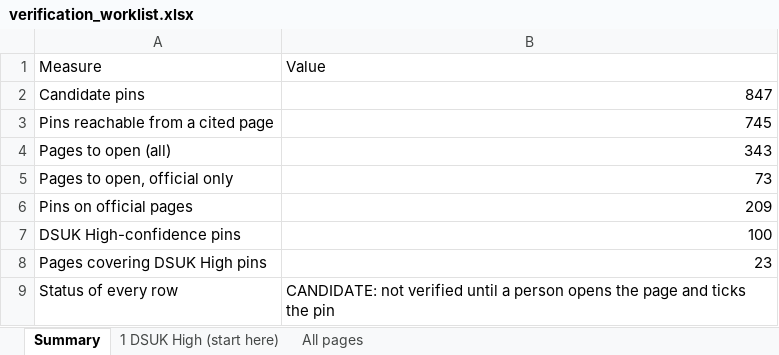
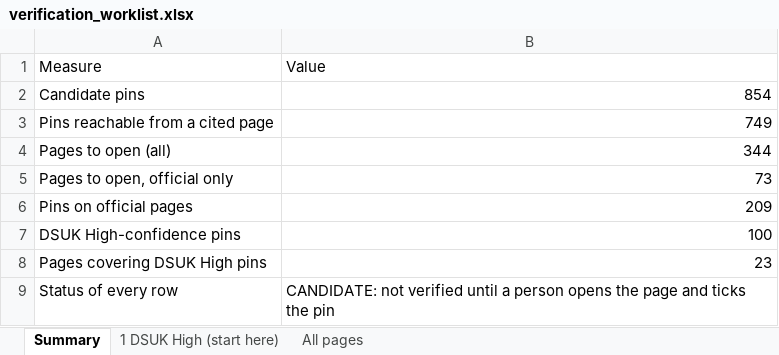
Before and after one commit to alperahmet1990-debug/Pin-hunt-uk, an Excel workbook: research/catalogue-engine/out/consolidated/verification_worklist.xlsx, sheet Summary, drawn as a sheet; values as stored, in another font and other column widths than the file's, no borders; the diff names each change by its address in the sheet, - before the commit and + after, or states it on an @@ line.

```diff
--- a/research/catalogue-engine/out/consolidated/verification_worklist.xlsx (sheet Summary)
+++ b/research/catalogue-engine/out/consolidated/verification_worklist.xlsx (sheet Summary)
-B2 (Value): 847
+B2 (Value): 854
-B3 (Value): 745
+B3 (Value): 749
-B4 (Value): 343
+B4 (Value): 344
```
Also changed, not shown: sheet All pages, docs/research/catalogue-sprint/pilot-dsuk-high/pilot_dsuk_high_checklist.xlsx, 14 other files.
